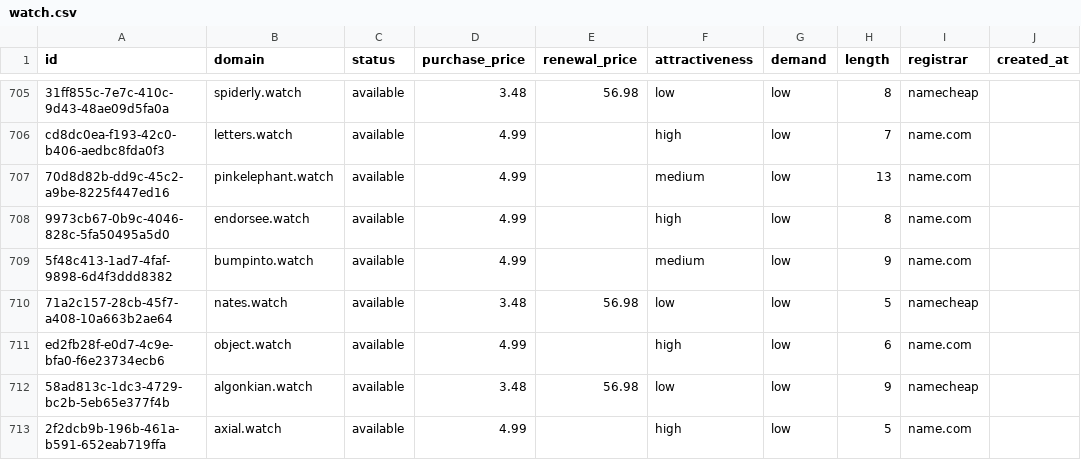
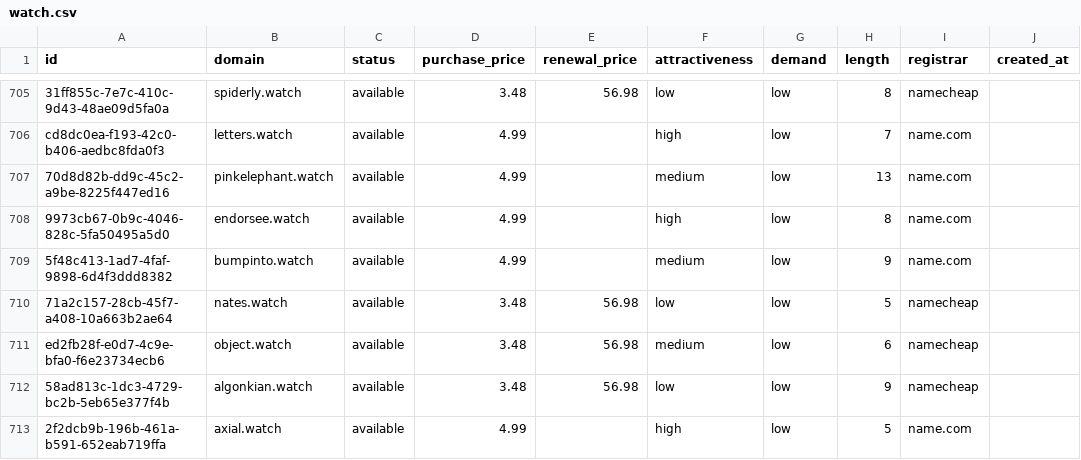
Before and after one commit to UniqueDomains/watch-oneword-domains, a CSV file: watch.csv, drawn as a sheet; only a part is shown, gaps mark what is left out; the diff names each change by its address in the sheet, - before the commit and + after, or states it on an @@ line.

Commit message:
Domains update

```diff
--- a/watch.csv
+++ b/watch.csv
-D711 (purchase_price): 4.99
+D711 (purchase_price): 3.48
-E711 (renewal_price): (empty)
+E711 (renewal_price): 56.98
-F711 (attractiveness): high
+F711 (attractiveness): medium
-I711 (registrar): name.com
+I711 (registrar): namecheap
```
Also changed, not shown: 4 other files.
